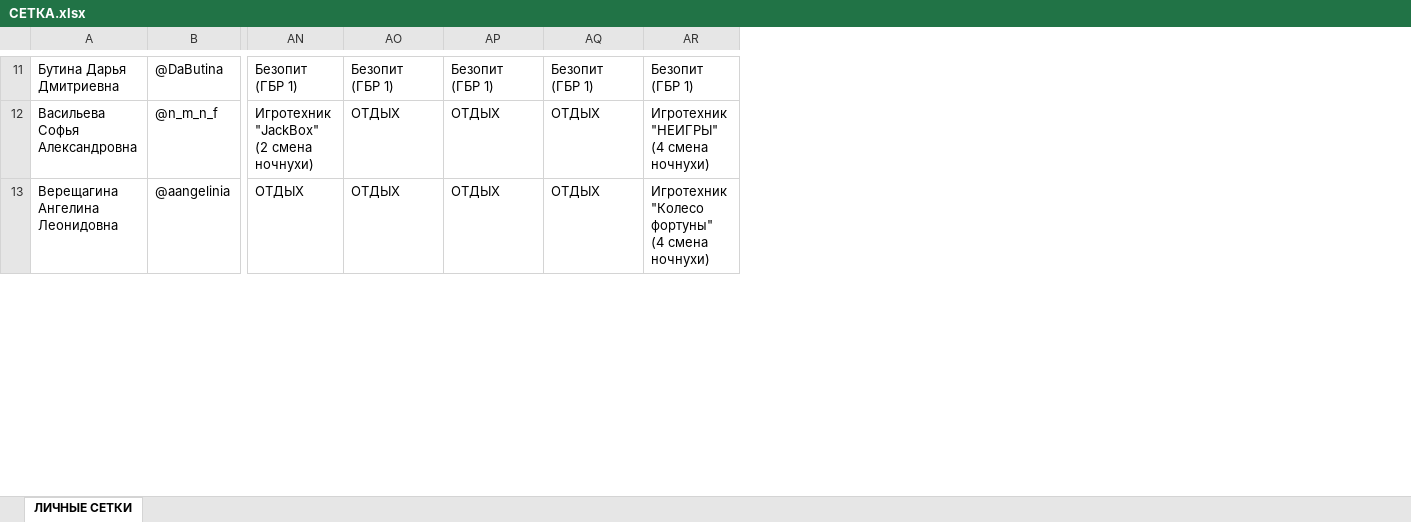
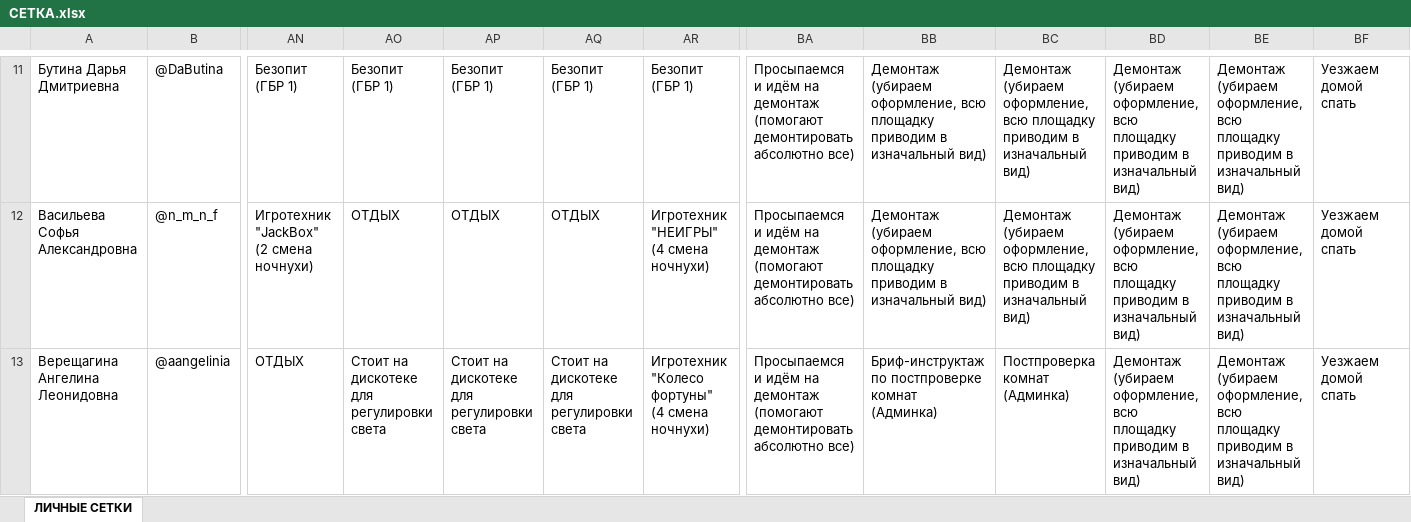
Before and after one commit to 3en9/setka, an Excel workbook: СЕТКА.xlsx, sheet ЛИЧНЫЕ СЕТКИ, drawn as a sheet; only a part is shown, gaps mark what is left out; values as stored, in another font and other column widths than the file's, no cell formats; conditional formats not drawn; ↵ is a line break in a cell; the diff covers the shown part only; the diff names each change by its address in the sheet, - before the commit and + after, or states it on an @@ line.

```diff
--- a/СЕТКА.xlsx (sheet ЛИЧНЫЕ СЕТКИ)
+++ b/СЕТКА.xlsx (sheet ЛИЧНЫЕ СЕТКИ)
+column BA, rows 11-13: all Просыпаемся и идём на демонтаж (помогают демонтировать абсолютно все)
+column BB, rows 11-13: Демонтаж ↵ (убираем оформление, всю площадку приводим в изначальный вид) | Демонтаж ↵ (убираем оформление, всю площадку приводим в изначальный вид) | Бриф-инструктаж по постпроверке комнат (Админка)
+column BC, rows 11-13: Демонтаж ↵ (убираем оформление, всю площадку приводим в изначальный вид) | Демонтаж ↵ (убираем оформление, всю площадку приводим в изначальный вид) | Постпроверка комнат (Админка)
+column BD, rows 11-13: all Демонтаж ↵ (убираем оформление, всю площадку приводим в изначальный вид)
+column BE, rows 11-13: all Демонтаж ↵ (убираем оформление, всю площадку приводим в изначальный вид)
+column BF, rows 11-13: all Уезжаем домой спать
-AO13: ОТДЫХ
+AO13: Стоит на дискотеке для регулировки света
-AP13: ОТДЫХ
+AP13: Стоит на дискотеке для регулировки света
-AQ13: ОТДЫХ
+AQ13: Стоит на дискотеке для регулировки света
```
Also changed, not shown: 234 edited cells elsewhere in this sheet, cell formats.
